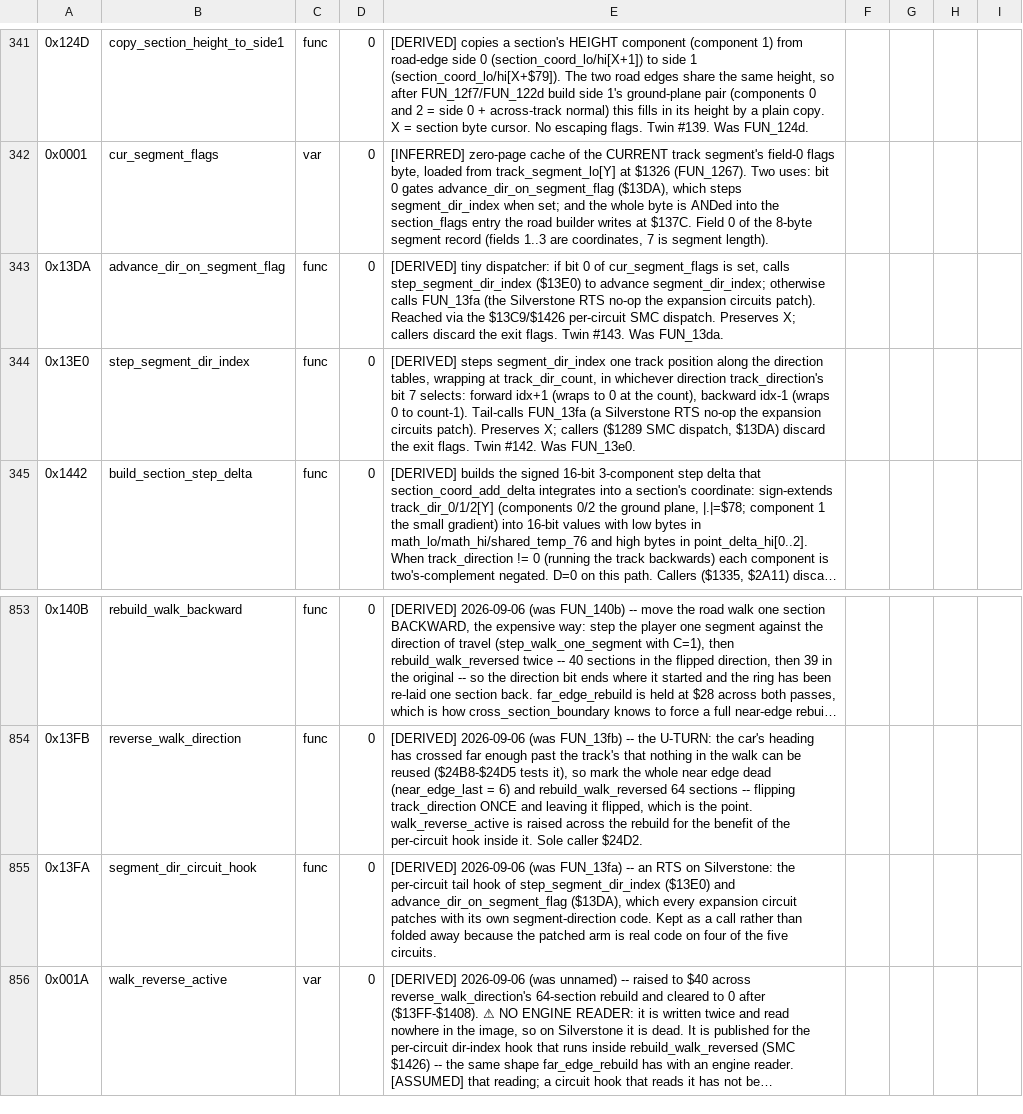
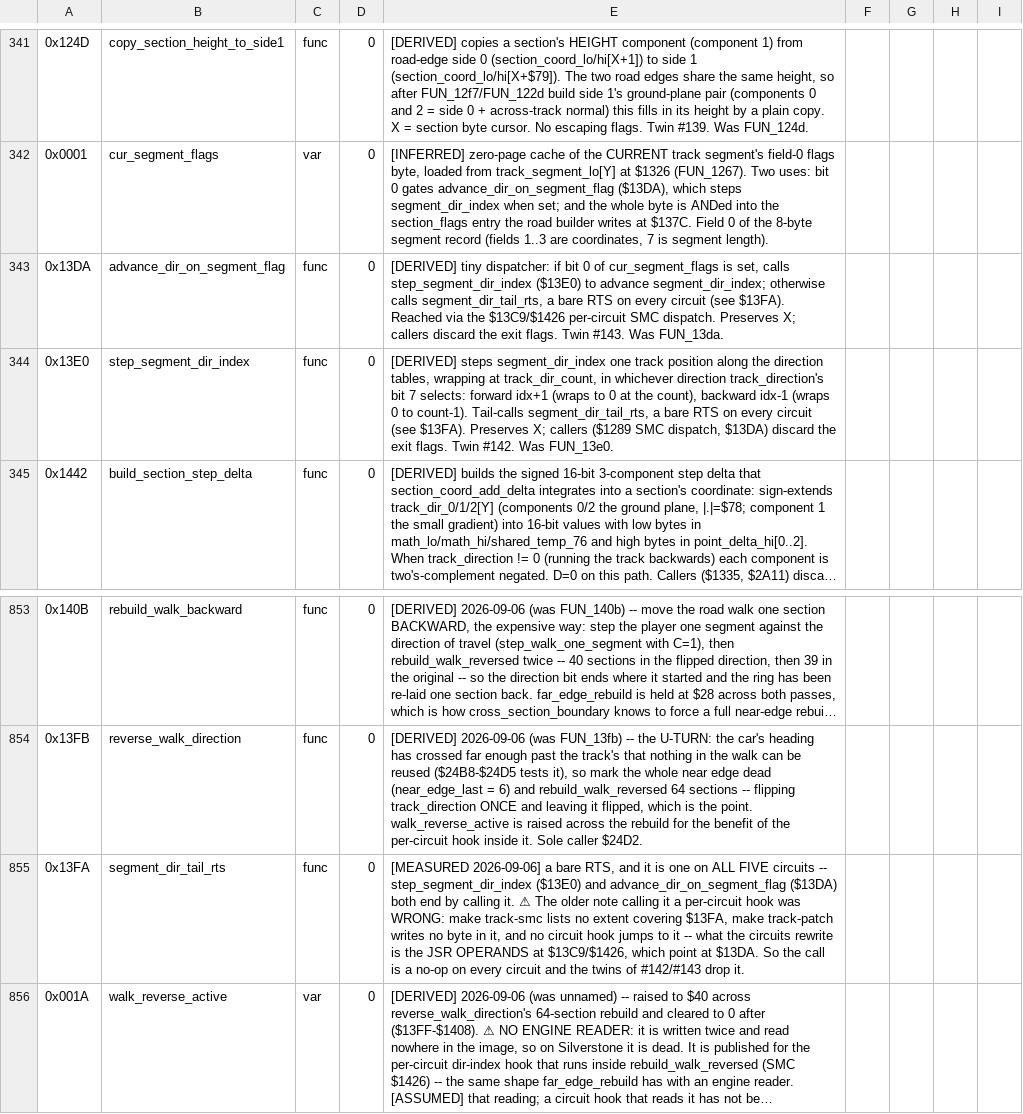
Before and after one commit to Vesuri/revs, a CSV file: disasm/symbols.csv, drawn as a sheet; only a part is shown, gaps mark what is left out; long unchanged cells end in …; the diff names each change by its address in the sheet, - before the commit and + after, or states it on an @@ line.

Commit message:
🔧 $13FA is a bare RTS on ALL FIVE circuits — not a per-circuit hook
make track-smc lists no extent covering $13FA and make track-patch writes no
byte in it; what the circuits rewrite is the JSR operands at $13C9/$1426.
So the call from step_segment_dir_index and advance_dir_on_segment_flag is a
no-op everywhere: rename it segment_dir_tail_rts, record the evidence, and
drop the two empty calls from twins #142/#143.

```diff
--- a/disasm/symbols.csv
+++ b/disasm/symbols.csv
-E343: …otherwise calls FUN_13fa (the Silverstone RTS no-op the expansion circuits patch). Reached via…
+E343: …otherwise calls segment_dir_tail_rts, a bare RTS on every circuit (see $13FA). Reached via…
-E344: …count-1). Tail-calls FUN_13fa (a Silverstone RTS no-op the expansion circuits patch). Preserves X;…
+E344: …count-1). Tail-calls segment_dir_tail_rts, a bare RTS on every circuit (see $13FA). Preserves X;…
-B855: segment_dir_circuit_hook
+B855: segment_dir_tail_rts
-E855: [DERIVED] 2026-09-06 (was FUN_13fa) -- an RTS on Silverstone: the per-circuit tail hook of step_segment_dir_index ($13E0) and advance_dir_on_segment_flag ($13DA), which every expansion circuit patches with its own segment-direction code. Kept as a call rather than folded away because the patched arm is real code on four of the five circuits.
+E855: [MEASURED 2026-09-06] a bare RTS, and it is one on ALL FIVE circuits -- step_segment_dir_index ($13E0) and advance_dir_on_segment_flag ($13DA) both end by calling it. ⚠ The older note calling it a per-circuit hook was WRONG: make track-smc lists no extent covering $13FA, make track-patch writes no byte in it, and no circuit hook jumps to it -- what the circuits rewrite is the JSR OPERANDS at $13C9/$1426, which point at $13DA. So the call is a no-op on every circuit and the twins of #142/#143 drop it.
```
Also changed, not shown: 1 other file.
